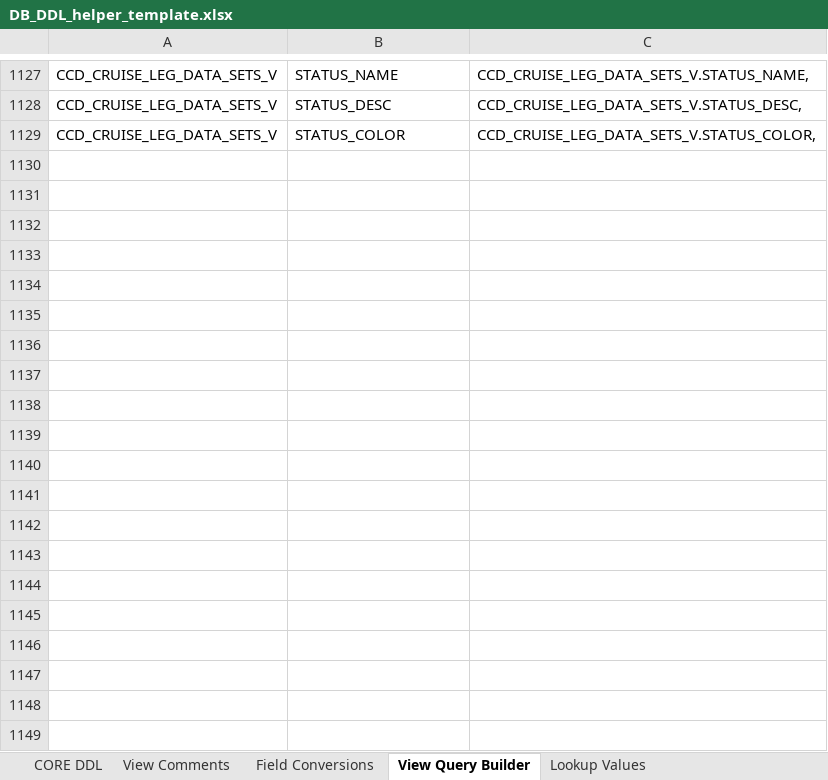
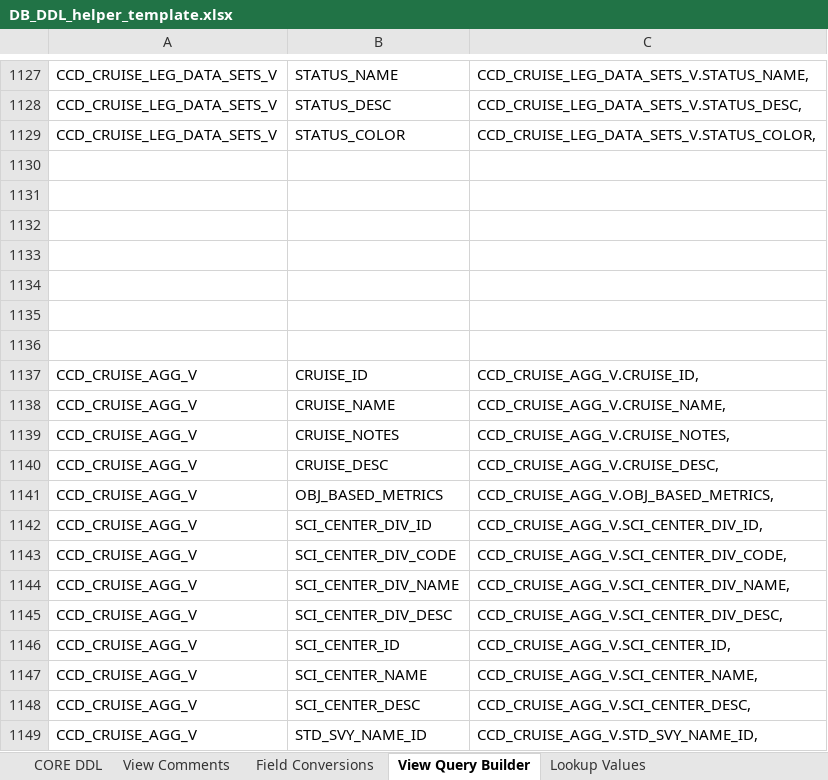
Before and after one commit to noaa-pifsc/Centralized-Cruise-Database, an Excel workbook: docs/DB_DDL_helper_template.xlsx, sheet View Query Builder, drawn as a sheet; only a part is shown, gaps mark what is left out; values as stored, in another font and other column widths than the file's, no borders; the diff covers the shown part only; the diff names each change by its address in the sheet, - before the commit and + after, or states it on an @@ line.

Commit message:
defined CCD_CRUISE_DVM_EVAL_V as a detailed report and CCD_CRUISE_DVM_EVAL_RPT_V as a subset of the CCD_CRUISE_DVM_EVAL_V view

```diff
--- a/docs/DB_DDL_helper_template.xlsx (sheet View Query Builder)
+++ b/docs/DB_DDL_helper_template.xlsx (sheet View Query Builder)
+row 1130: (empty)
+row 1131: (empty)
+row 1132: (empty)
+row 1133: (empty)
+row 1134: (empty)
+row 1135: (empty)
+row 1136: (empty)
+row 1137: CCD_CRUISE_AGG_V | CRUISE_ID | CCD_CRUISE_AGG_V.CRUISE_ID,
+row 1138: CCD_CRUISE_AGG_V | CRUISE_NAME | CCD_CRUISE_AGG_V.CRUISE_NAME,
+row 1139: CCD_CRUISE_AGG_V | CRUISE_NOTES | CCD_CRUISE_AGG_V.CRUISE_NOTES,
+row 1140: CCD_CRUISE_AGG_V | CRUISE_DESC | CCD_CRUISE_AGG_V.CRUISE_DESC,
+row 1141: CCD_CRUISE_AGG_V | OBJ_BASED_METRICS | CCD_CRUISE_AGG_V.OBJ_BASED_METRICS,
+row 1142: CCD_CRUISE_AGG_V | SCI_CENTER_DIV_ID | CCD_CRUISE_AGG_V.SCI_CENTER_DIV_ID,
+row 1143: CCD_CRUISE_AGG_V | SCI_CENTER_DIV_CODE | CCD_CRUISE_AGG_V.SCI_CENTER_DIV_CODE,
+row 1144: CCD_CRUISE_AGG_V | SCI_CENTER_DIV_NAME | CCD_CRUISE_AGG_V.SCI_CENTER_DIV_NAME,
+row 1145: CCD_CRUISE_AGG_V | SCI_CENTER_DIV_DESC | CCD_CRUISE_AGG_V.SCI_CENTER_DIV_DESC,
+row 1146: CCD_CRUISE_AGG_V | SCI_CENTER_ID | CCD_CRUISE_AGG_V.SCI_CENTER_ID,
+row 1147: CCD_CRUISE_AGG_V | SCI_CENTER_NAME | CCD_CRUISE_AGG_V.SCI_CENTER_NAME,
+row 1148: CCD_CRUISE_AGG_V | SCI_CENTER_DESC | CCD_CRUISE_AGG_V.SCI_CENTER_DESC,
+row 1149: CCD_CRUISE_AGG_V | STD_SVY_NAME_ID | CCD_CRUISE_AGG_V.STD_SVY_NAME_ID,
```
Also changed, not shown: 34 added rows elsewhere in this sheet, sheet View Comments, 1 other file.
